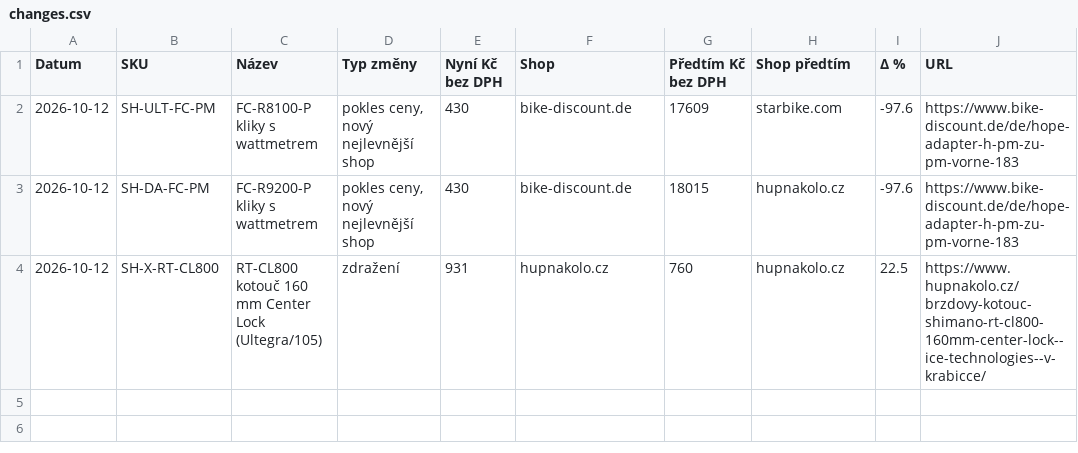
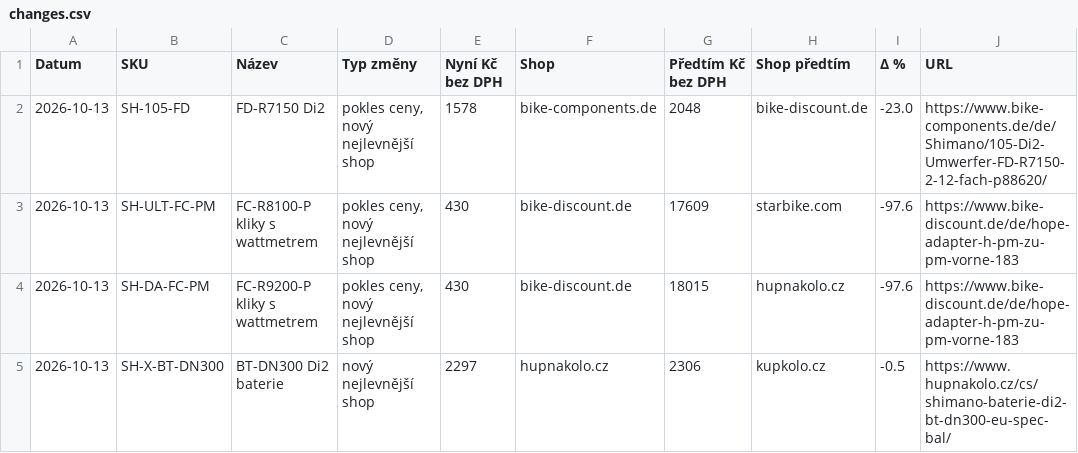
Before and after one commit to Velomania-sro/pricebot-eu, a CSV file: data/changes.csv, drawn as a sheet.

```diff
--- a/data/changes.csv
+++ b/data/changes.csv
@@ -1,4 +1,5 @@
 Datum,SKU,Název,Typ změny,Nyní Kč bez DPH,Shop,Předtím Kč bez DPH,Shop předtím,Δ %,URL
-2026-10-12,SH-ULT-FC-PM,FC-R8100-P kliky s wattmetrem,"pokles ceny, nový nejlevnější shop",430,bike-discount.de,17609,starbike.com,-97.6,https://www.bike-discount.de/de/hope-adapter-h-pm-zu-pm-vorne-183
-2026-10-12,SH-DA-FC-PM,FC-R9200-P kliky s wattmetrem,"pokles ceny, nový nejlevnější shop",430,bike-discount.de,18015,hupnakolo.cz,-97.6,https://www.bike-discount.de/de/hope-adapter-h-pm-zu-pm-vorne-183
-2026-10-12,SH-X-RT-CL800,RT-CL800 kotouč 160 mm Center Lock (Ultegra/105),zdražení,931,hupnakolo.cz,760,hupnakolo.cz,22.5,https://www.hupnakolo.cz/brzdovy-kotouc-shimano-rt-cl800-160mm-center-lock--ice-technologies--v-krabicce/
+2026-10-13,SH-105-FD,FD-R7150 Di2,"pokles ceny, nový nejlevnější shop",1578,bike-components.de,2048,bike-discount.de,-23.0,https://www.bike-components.de/de/Shimano/105-Di2-Umwerfer-FD-R7150-2-12-fach-p88620/
+2026-10-13,SH-ULT-FC-PM,FC-R8100-P kliky s wattmetrem,"pokles ceny, nový nejlevnější shop",430,bike-discount.de,17609,starbike.com,-97.6,https://www.bike-discount.de/de/hope-adapter-h-pm-zu-pm-vorne-183
+2026-10-13,SH-DA-FC-PM,FC-R9200-P kliky s wattmetrem,"pokles ceny, nový nejlevnější shop",430,bike-discount.de,18015,hupnakolo.cz,-97.6,https://www.bike-discount.de/de/hope-adapter-h-pm-zu-pm-vorne-183
+2026-10-13,SH-X-BT-DN300,BT-DN300 Di2 baterie,nový nejlevnější shop,2297,hupnakolo.cz,2306,kupkolo.cz,-0.5,https://www.hupnakolo.cz/cs/shimano-baterie-di2-bt-dn300-eu-spec-bal/
```
Also changed, not shown: data/detail.csv, data/history_min.csv, 4 other files.
